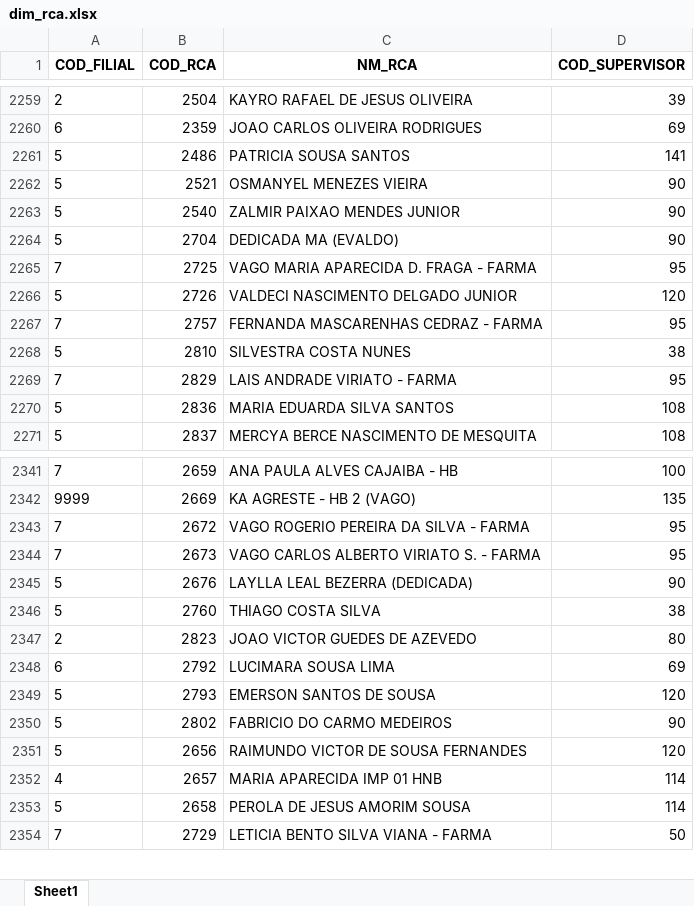
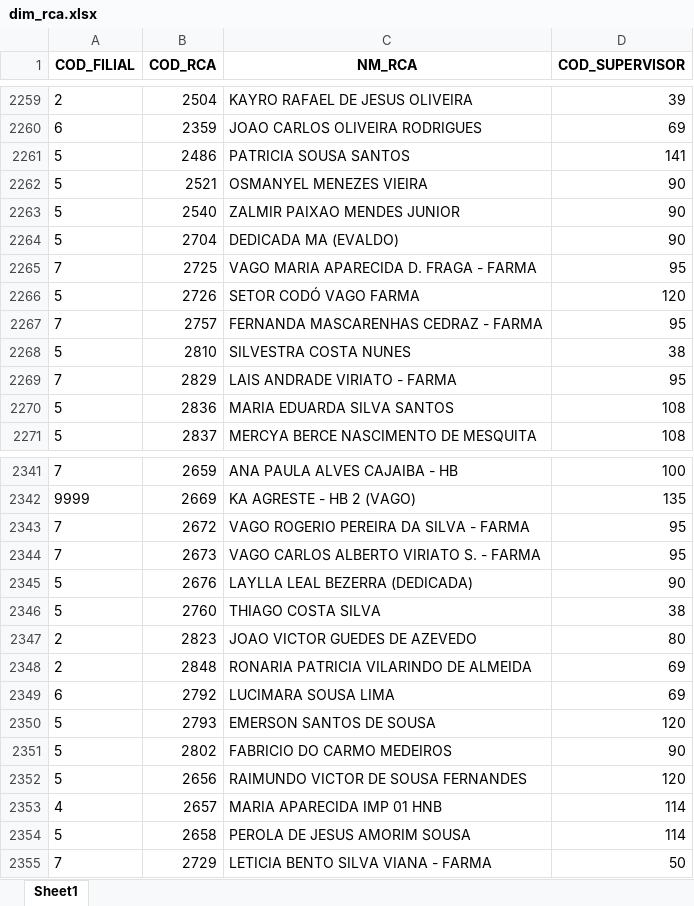
Before and after one commit to RoqueChristian/convencao, an Excel workbook: data/dim_rca.xlsx, sheet Sheet1, drawn as a sheet; only a part is shown, gaps mark what is left out; values as stored, in another font and other column widths than the file's, no borders; the diff names each change by its address in the sheet, - before the commit and + after, or states it on an @@ line.

Commit message:
chore(data): batch update intraday dim_rca - 08:01:23

```diff
--- a/data/dim_rca.xlsx (sheet Sheet1)
+++ b/data/dim_rca.xlsx (sheet Sheet1)
-C2266 (NM_RCA): VALDECI NASCIMENTO DELGADO JUNIOR
+C2266 (NM_RCA): SETOR CODÓ VAGO FARMA
+row 2348: 2 | 2848 | RONARIA PATRICIA VILARINDO DE ALMEIDA | 69
```
